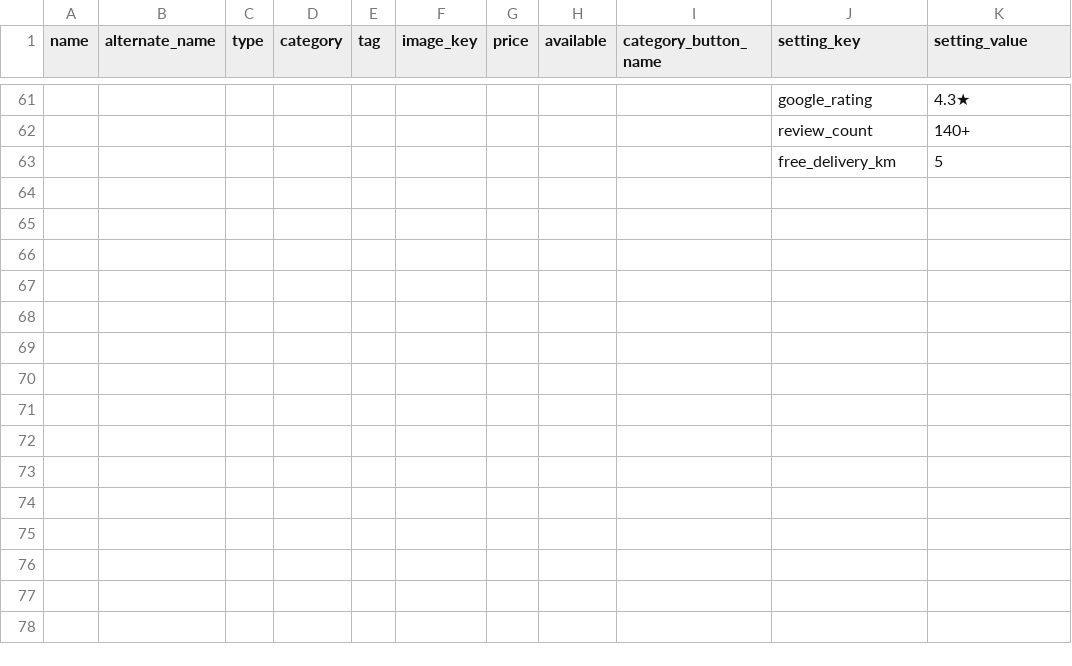
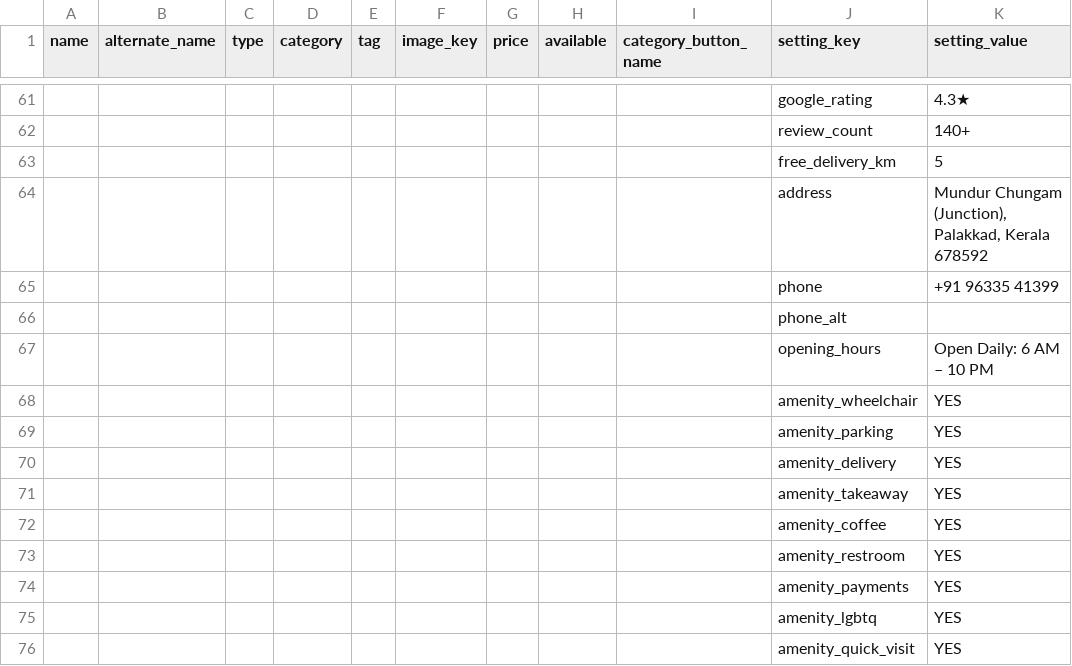
Before and after one commit to goutamkrishnasweets/Goutam-Krishna-Sweets, a CSV file: menu_data.csv, drawn as a sheet; only a part is shown, gaps mark what is left out; the diff names each change by its address in the sheet, - before the commit and + after, or states it on an @@ line.

Commit message:
feat: sheet-controlled contact info, alt phone, and amenity toggles

```diff
--- a/menu_data.csv
+++ b/menu_data.csv
+row 64:  |  |  |  |  |  |  |  |  | address | Mundur Chungam (Junction), Palakkad, Kerala 678592
+row 65:  |  |  |  |  |  |  |  |  | phone | +91 96335 41399
+row 66:  |  |  |  |  |  |  |  |  | phone_alt
+row 67:  |  |  |  |  |  |  |  |  | opening_hours | Open Daily: 6 AM – 10 PM
+row 68:  |  |  |  |  |  |  |  |  | amenity_wheelchair | YES
+row 69:  |  |  |  |  |  |  |  |  | amenity_parking | YES
+row 70:  |  |  |  |  |  |  |  |  | amenity_delivery | YES
+row 71:  |  |  |  |  |  |  |  |  | amenity_takeaway | YES
+row 72:  |  |  |  |  |  |  |  |  | amenity_coffee | YES
+row 73:  |  |  |  |  |  |  |  |  | amenity_restroom | YES
+row 74:  |  |  |  |  |  |  |  |  | amenity_payments | YES
+row 75:  |  |  |  |  |  |  |  |  | amenity_lgbtq | YES
+row 76:  |  |  |  |  |  |  |  |  | amenity_quick_visit | YES
```
Also changed, not shown: 1 other file.
